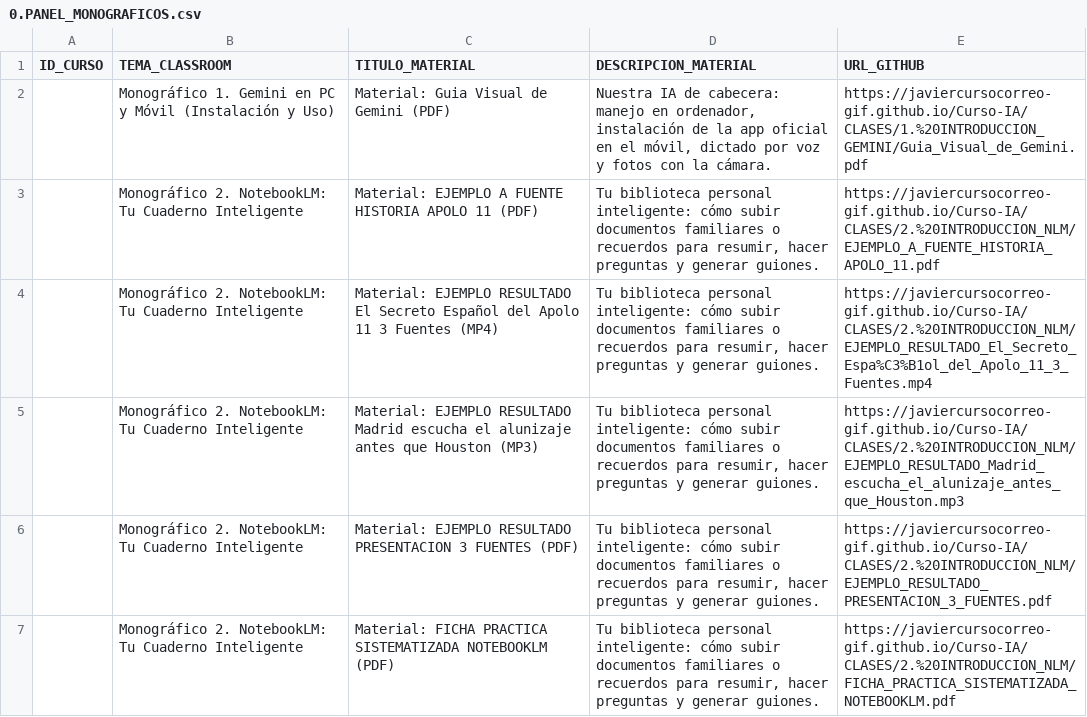
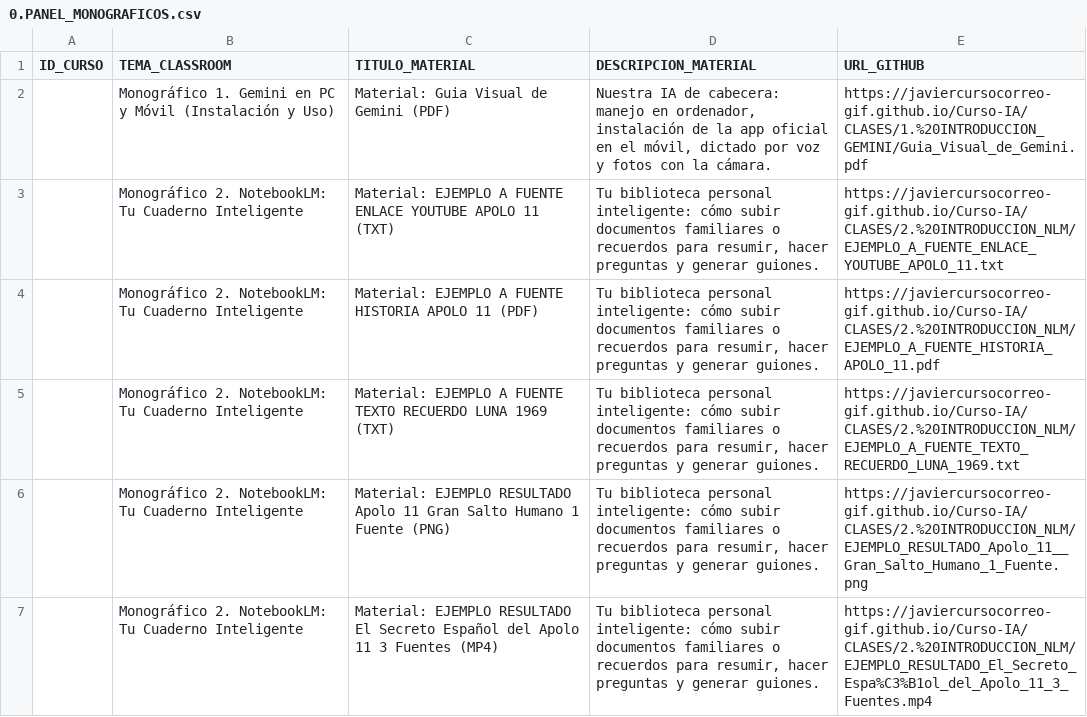
Before and after one commit to javiercursocorreo-gif/Curso-IA, a CSV file: PANELES_CSV/0.PANEL_MONOGRAFICOS.csv, drawn as a sheet; only a part is shown; the shorter side is filled out with more unchanged rows; the diff covers the shown part only; the diff names each change by its address in the sheet, - before the commit and + after, or states it on an @@ line.

Commit message:
Actualizar 0.PANEL_MONOGRAFICOS.csv, incluir ejemplos NLM y Educanietos, eliminar duplicados y actualizar ficha de Ciencias

```diff
--- a/PANELES_CSV/0.PANEL_MONOGRAFICOS.csv
+++ b/PANELES_CSV/0.PANEL_MONOGRAFICOS.csv
+row 3:  | Monográfico 2. NotebookLM: Tu Cuaderno Inteligente | Material: EJEMPLO A FUENTE ENLACE YOUTUBE APOLO 11 (TXT) | Tu biblioteca personal inteligente: cómo subir documentos familiares o recuerdos para resumir, hacer preguntas y generar guiones. | https://javiercursocorreo-gif.github.io/Curso-IA/CLASES/2.%20INTRODUCCION_NLM/EJEMPLO_A_FUENTE_ENLACE_YOUTUBE_APOLO_11.txt
+row 5:  | Monográfico 2. NotebookLM: Tu Cuaderno Inteligente | Material: EJEMPLO A FUENTE TEXTO RECUERDO LUNA 1969 (TXT) | Tu biblioteca personal inteligente: cómo subir documentos familiares o recuerdos para resumir, hacer preguntas y generar guiones. | https://javiercursocorreo-gif.github.io/Curso-IA/CLASES/2.%20INTRODUCCION_NLM/EJEMPLO_A_FUENTE_TEXTO_RECUERDO_LUNA_1969.txt
+row 6:  | Monográfico 2. NotebookLM: Tu Cuaderno Inteligente | Material: EJEMPLO RESULTADO Apolo 11 Gran Salto Humano 1 Fuente (PNG) | Tu biblioteca personal inteligente: cómo subir documentos familiares o recuerdos para resumir, hacer preguntas y generar guiones. | https://javiercursocorreo-gif.github.io/Curso-IA/CLASES/2.%20INTRODUCCION_NLM/EJEMPLO_RESULTADO_Apolo_11__Gran_Salto_Humano_1_Fuente.png
```
Also changed, not shown: 4 added rows and 1 removed row elsewhere in this file, 7 other files.
